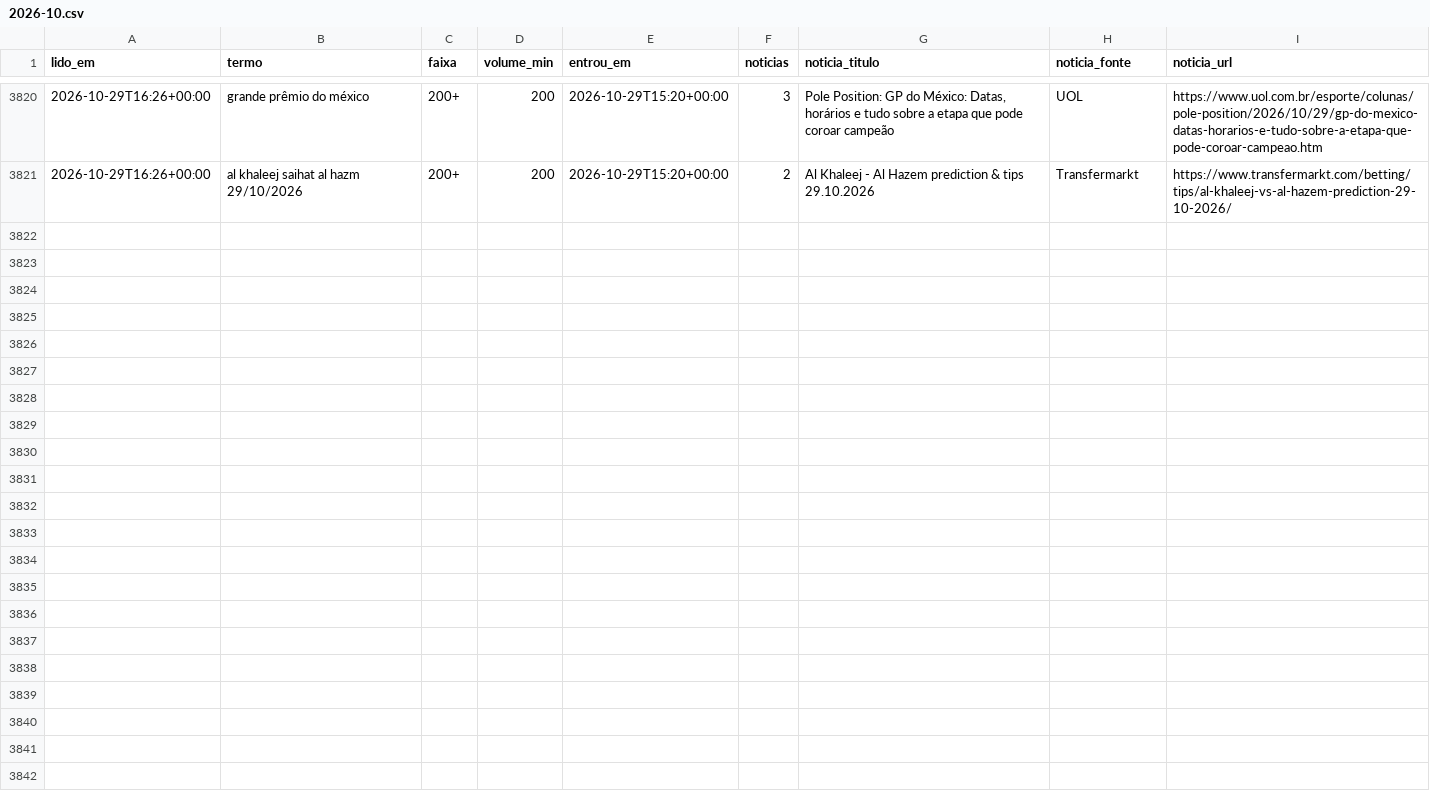
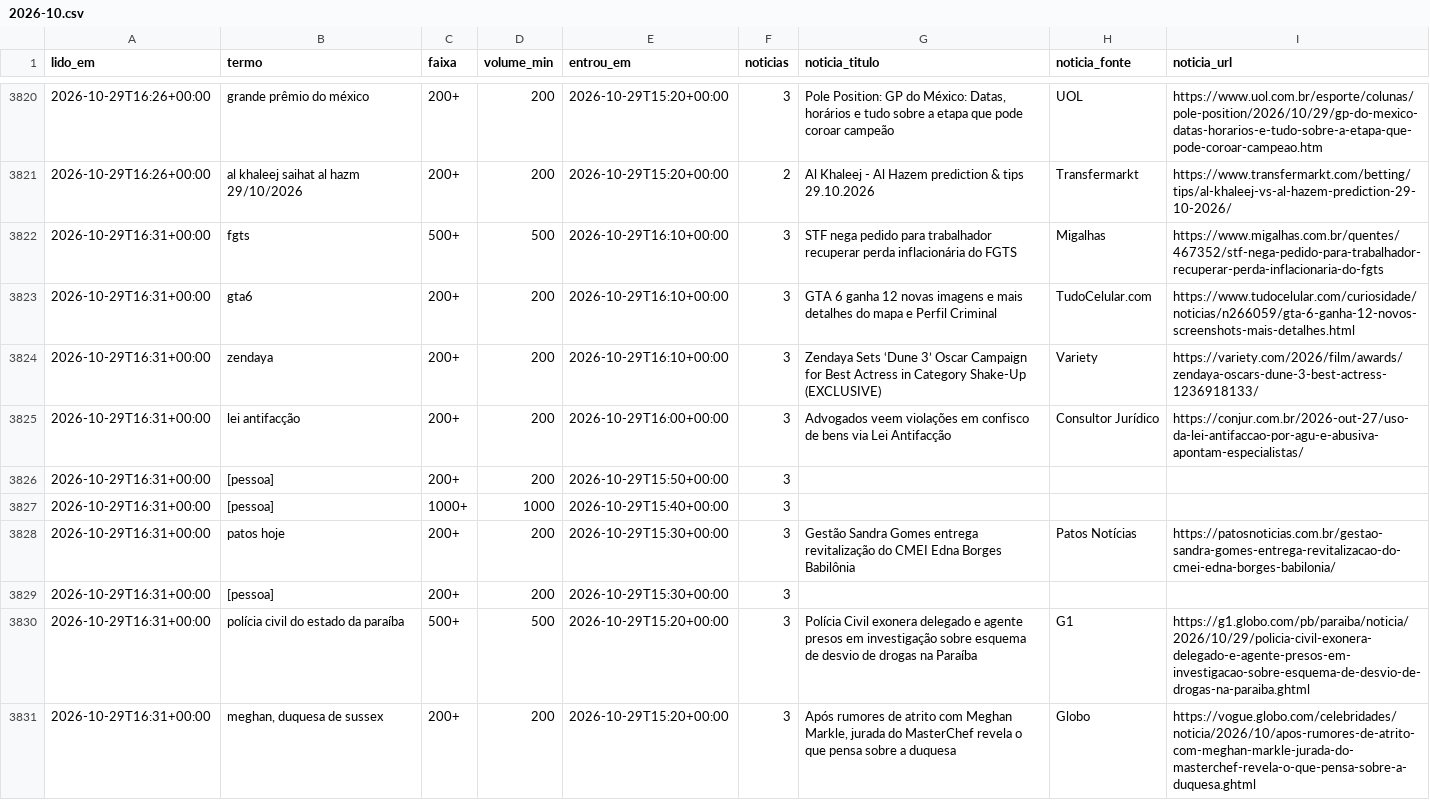
Before and after one commit to kel-lorran/saloInt-sinais, a CSV file: dados/trends/2026-10.csv, drawn as a sheet; only a part is shown, gaps mark what is left out; the diff names each change by its address in the sheet, - before the commit and + after, or states it on an @@ line.

```diff
--- a/dados/trends/2026-10.csv
+++ b/dados/trends/2026-10.csv
+row 3822: 2026-10-29T16:31+00:00 | fgts | 500+ | 500 | 2026-10-29T16:10+00:00 | 3 | STF nega pedido para trabalhador recuperar perda inflacionária do FGTS | Migalhas | https://www.migalhas.com.br/quentes/467352/stf-nega-pedido-para-trabalhador-recuperar-perda-inflacionaria-do-fgts
+row 3823: 2026-10-29T16:31+00:00 | gta6 | 200+ | 200 | 2026-10-29T16:10+00:00 | 3 | GTA 6 ganha 12 novas imagens e mais detalhes do mapa e Perfil Criminal | TudoCelular.com | https://www.tudocelular.com/curiosidade/noticias/n266059/gta-6-ganha-12-novos-screenshots-mais-detalhes.html
+row 3824: 2026-10-29T16:31+00:00 | zendaya | 200+ | 200 | 2026-10-29T16:10+00:00 | 3 | Zendaya Sets ‘Dune 3’ Oscar Campaign for Best Actress in Category Shake-Up (EXCLUSIVE) | Variety | https://variety.com/2026/film/awards/zendaya-oscars-dune-3-best-actress-1236918133/
+row 3825: 2026-10-29T16:31+00:00 | lei antifacção | 200+ | 200 | 2026-10-29T16:00+00:00 | 3 | Advogados veem violações em confisco de bens via Lei Antifacção | Consultor Jurídico | https://conjur.com.br/2026-out-27/uso-da-lei-antifaccao-por-agu-e-abusiva-apontam-especialistas/
+row 3826: 2026-10-29T16:31+00:00 | [pessoa] | 200+ | 200 | 2026-10-29T15:50+00:00 | 3
+row 3827: 2026-10-29T16:31+00:00 | [pessoa] | 1000+ | 1000 | 2026-10-29T15:40+00:00 | 3
+row 3828: 2026-10-29T16:31+00:00 | patos hoje | 200+ | 200 | 2026-10-29T15:30+00:00 | 3 | Gestão Sandra Gomes entrega revitalização do CMEI Edna Borges Babilônia | Patos Notícias | https://patosnoticias.com.br/gestao-sandra-gomes-entrega-revitalizacao-do-cmei-edna-borges-babilonia/
+row 3829: 2026-10-29T16:31+00:00 | [pessoa] | 200+ | 200 | 2026-10-29T15:30+00:00 | 3
+row 3830: 2026-10-29T16:31+00:00 | polícia civil do estado da paraíba | 500+ | 500 | 2026-10-29T15:20+00:00 | 3 | Polícia Civil exonera delegado e agente presos em investigação sobre esquema de desvio de drogas na Paraíba | G1 | https://g1.globo.com/pb/paraiba/noticia/2026/10/29/policia-civil-exonera-delegado-e-agente-presos-em-investigacao-sobre-esquema-de-desvio-de-drogas-na-paraiba.ghtml
+row 3831: 2026-10-29T16:31+00:00 | meghan, duquesa de sussex | 200+ | 200 | 2026-10-29T15:20+00:00 | 3 | Após rumores de atrito com Meghan Markle, jurada do MasterChef revela o que pensa sobre a duquesa | Globo | https://vogue.globo.com/celebridades/noticia/2026/10/apos-rumores-de-atrito-com-meghan-markle-jurada-do-masterchef-revela-o-que-pensa-sobre-a-duquesa.ghtml
```
